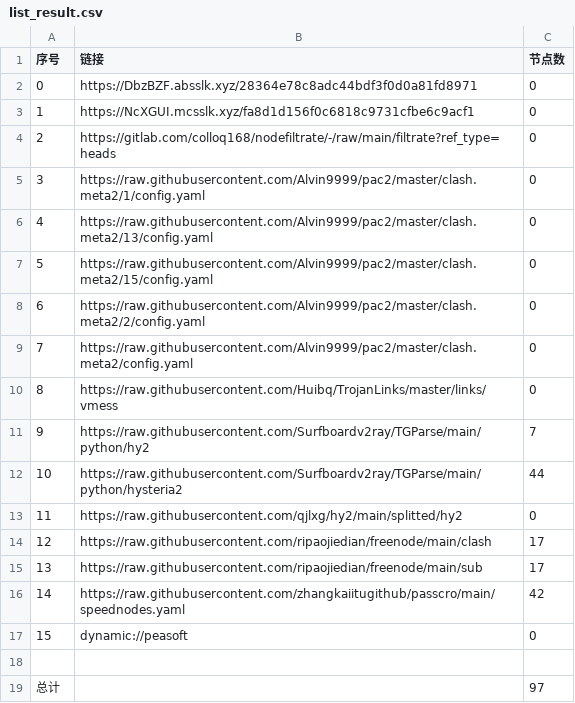
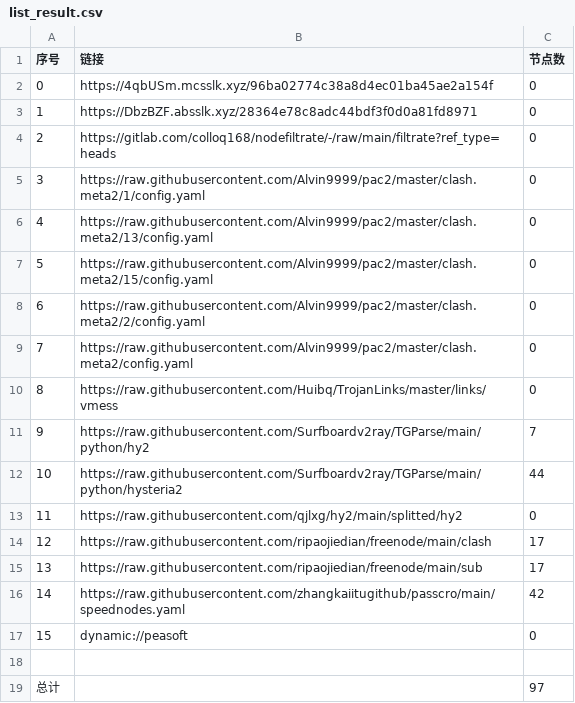
Before and after one commit to sileopro/AutoMergePublicNodes, a CSV file: list_result.csv, drawn as a sheet.

```diff
--- a/list_result.csv
+++ b/list_result.csv
@@ -1,4 +1,4 @@
 序号,链接,节点数
-0,https://DbzBZF.absslk.xyz/28364e78c8adc44bdf3f0d0a81fd8971,0
-1,https://NcXGUI.mcsslk.xyz/fa8d1d156f0c6818c9731cfbe6c9acf1,0
+0,https://4qbUSm.mcsslk.xyz/96ba02774c38a8d4ec01ba45ae2a154f,0
+1,https://DbzBZF.absslk.xyz/28364e78c8adc44bdf3f0d0a81fd8971,0
 2,https://gitlab.com/colloq168/nodefiltrate/-/raw/main/filtrate?ref_type=heads,0
```
Also changed, not shown: 3 other files.
